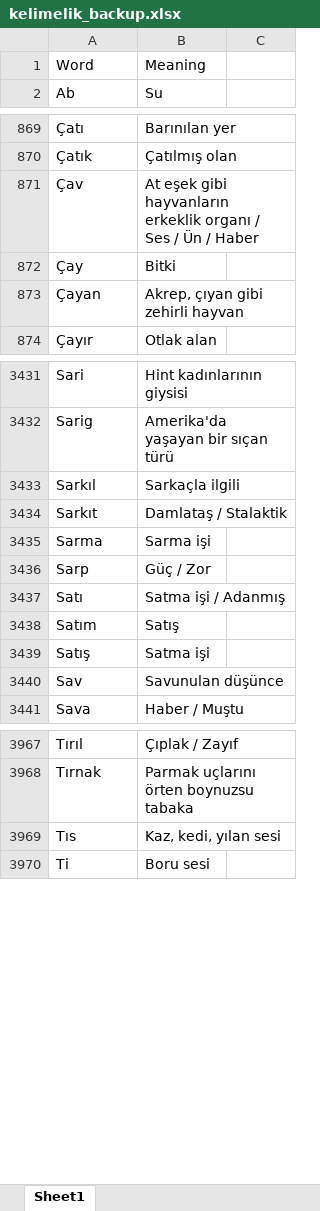
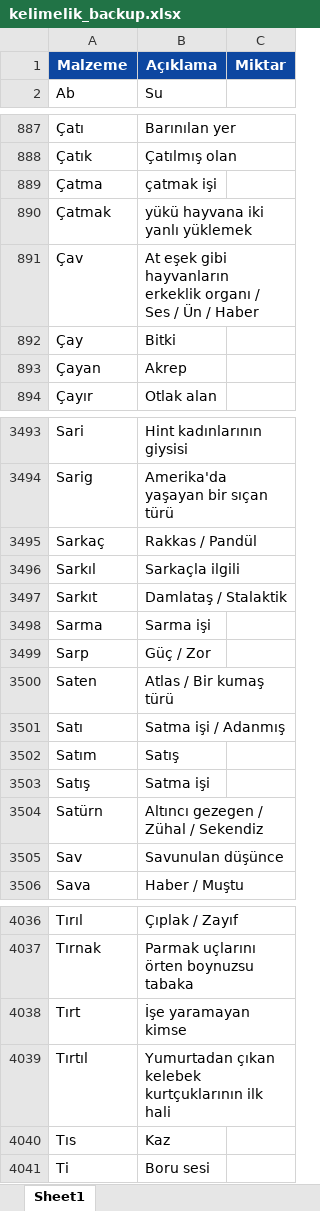
Before and after one commit to VedatBiner/flutter-codes, an Excel workbook: kelimelik_words_app/assets/database/kelimelik_backup.xlsx, sheet Sheet1, drawn as a sheet; only a part is shown, gaps mark what is left out; values as stored, in another font and other column widths than the file's, no borders; removed rows and columns are numbered as before the commit, all else as after; the diff covers the shown part only; the diff names each change by its address in the sheet, - before the commit and + after, or states it on an @@ line.

Commit message:
Kelimelik Words SQL App - some fixes

```diff
--- a/kelimelik_words_app/assets/database/kelimelik_backup.xlsx (sheet Sheet1)
+++ b/kelimelik_words_app/assets/database/kelimelik_backup.xlsx (sheet Sheet1)
-row 1: Word | Meaning
+row 1: Malzeme | Açıklama | Miktar
+row 889: Çatma | çatmak işi
+row 890: Çatmak | yükü hayvana iki yanlı yüklemek
-B893: Akrep, çıyan gibi zehirli hayvan
+B893: Akrep
+row 3495: Sarkaç | Rakkas / Pandül
+row 3500: Saten | Atlas / Bir kumaş türü
+row 3504: Satürn | Altıncı gezegen / Zühal / Sekendiz
+row 4038: Tırt | İşe yaramayan kimse
+row 4039: Tırtıl | Yumurtadan çıkan kelebek kurtçuklarının ilk hali
-B4040: Kaz, kedi, yılan sesi
+B4040: Kaz
```
Also changed, not shown: 79 added rows and 74 edited cells elsewhere in this sheet, 4 other files.
